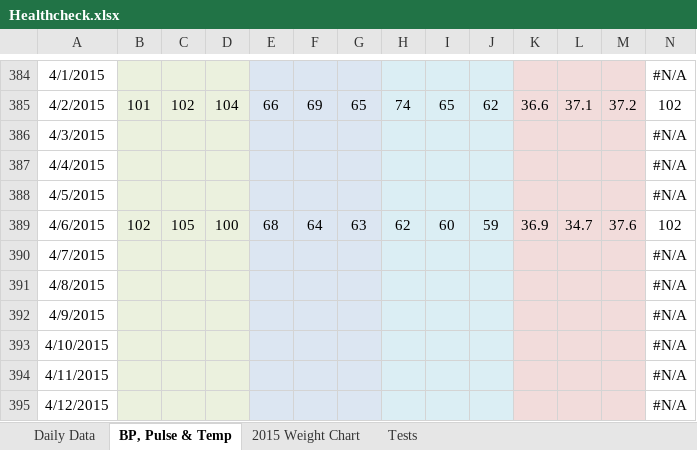
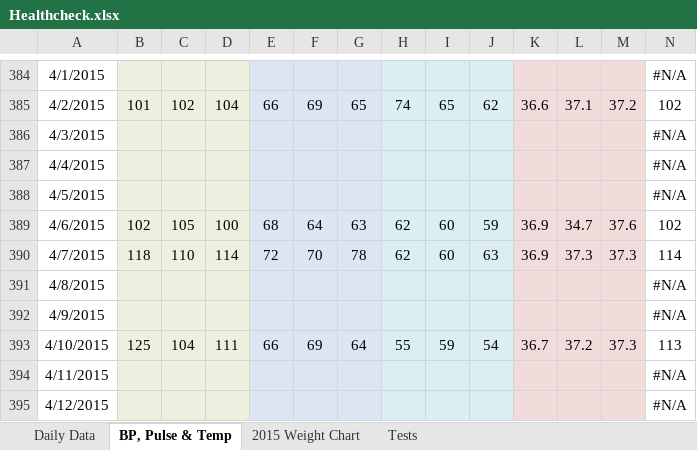
Before and after one commit to LeeKennedy/Health, an Excel workbook: Healthcheck.xlsx, sheet BP, Pulse & Temp, drawn as a sheet; only a part is shown, gaps mark what is left out; values as stored, in another font and other column widths than the file's, no borders; charts and pictures not drawn; the diff covers the shown part only; the diff names each change by its address in the sheet, - before the commit and + after, or states it on an @@ line.

```diff
--- a/Healthcheck.xlsx (sheet BP, Pulse & Temp)
+++ b/Healthcheck.xlsx (sheet BP, Pulse & Temp)
-B390: (empty)
+B390: 118
-C390: (empty)
+C390: 110
-D390: (empty)
+D390: 114
-E390: (empty)
+E390: 72
-F390: (empty)
+F390: 70
-G390: (empty)
+G390: 78
-H390: (empty)
+H390: 62
-I390: (empty)
+I390: 60
-J390: (empty)
+J390: 63
-K390: (empty)
+K390: 36.9
-L390: (empty)
+L390: 37.3
-M390: (empty)
+M390: 37.3
-N390: #N/A
+N390: 114
-B393: (empty)
+B393: 125
-C393: (empty)
+C393: 104
-D393: (empty)
+D393: 111
-E393: (empty)
+E393: 66
-F393: (empty)
+F393: 69
-G393: (empty)
+G393: 64
-H393: (empty)
+H393: 55
-I393: (empty)
+I393: 59
-J393: (empty)
+J393: 54
-K393: (empty)
+K393: 36.7
-L393: (empty)
+L393: 37.2
-M393: (empty)
+M393: 37.3
-N393: #N/A
+N393: 113
```
Also changed, not shown: 114 edited cells elsewhere in this sheet, sheet Daily Data, formulas that keep their value, charts or pictures, 2 other files.
